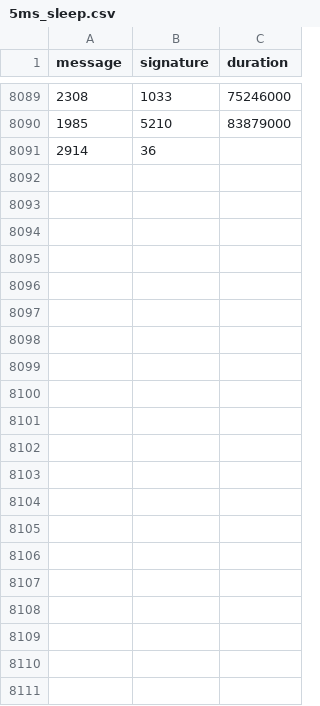
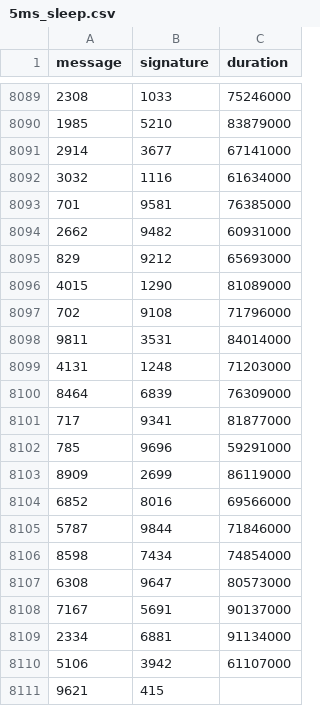
Before and after one commit to nicopupupu/QGIS_Package_Installer, a CSV file: 5ms_sleep.csv, drawn as a sheet; only a part is shown, gaps mark what is left out.

Commit message:
first real commit

```diff
--- a/5ms_sleep.csv
+++ b/5ms_sleep.csv
@@ -8090,2 +8090,22 @@ message,signature,duration
 1985,5210,83879000
-2914,36
+2914,3677,67141000
+3032,1116,61634000
+701,9581,76385000
+2662,9482,60931000
+829,9212,65693000
+4015,1290,81089000
+702,9108,71796000
+9811,3531,84014000
+4131,1248,71203000
+8464,6839,76309000
+717,9341,81877000
+785,9696,59291000
+8909,2699,86119000
+6852,8016,69566000
+5787,9844,71846000
+8598,7434,74854000
+6308,9647,80573000
+7167,5691,90137000
+2334,6881,91134000
+5106,3942,61107000
+9621,415
```
